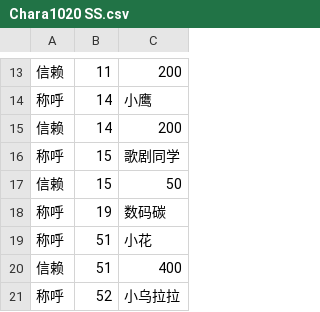
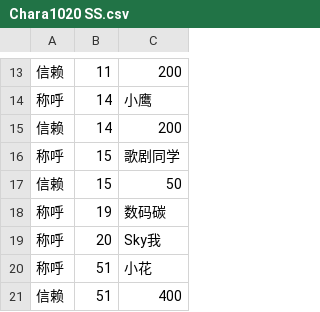
Before and after one commit to yikisi/2, a CSV file: csv/Chara/extend/Chara1020 SS.csv, drawn as a sheet; only a part is shown, gaps mark what is left out; the shorter side is filled out with more unchanged rows; the diff names each change by its address in the sheet, - before the commit and + after, or states it on an @@ line.

```diff
--- a/csv/Chara/extend/Chara1020 SS.csv
+++ b/csv/Chara/extend/Chara1020 SS.csv
+row 19: 称呼 | 20 | Sky我
```
Also changed, not shown: csv/Chara/extend/Chara1032 AT.csv, 9 other files.
